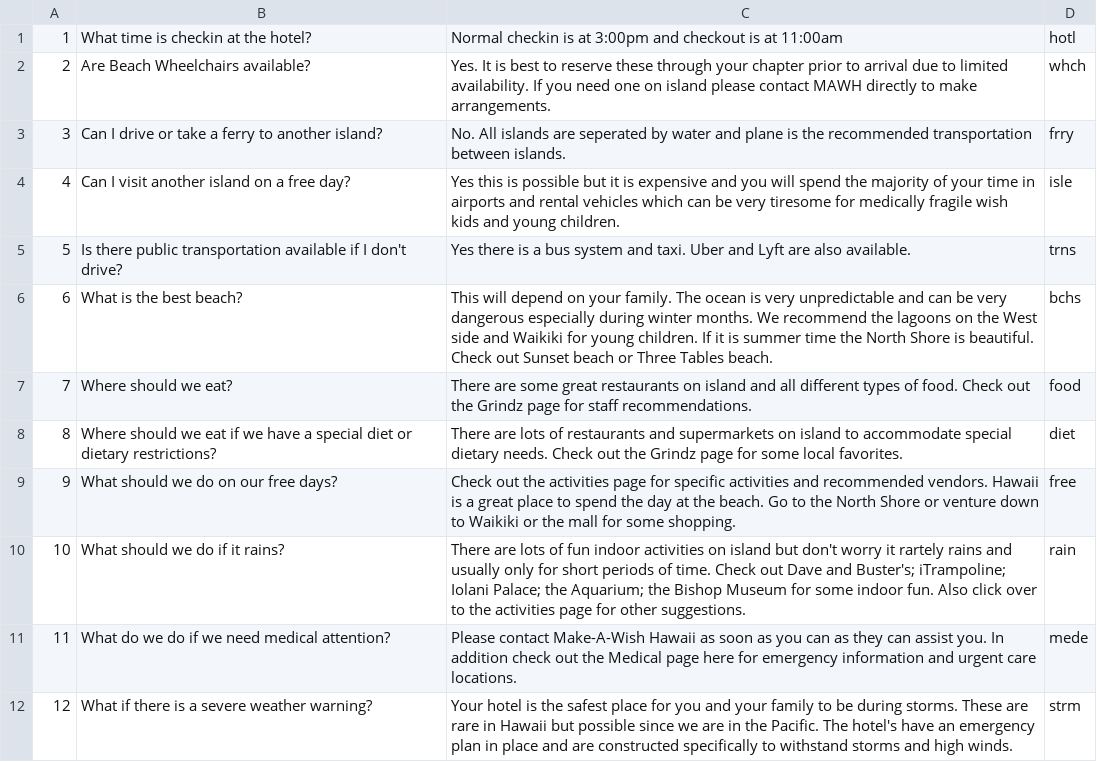
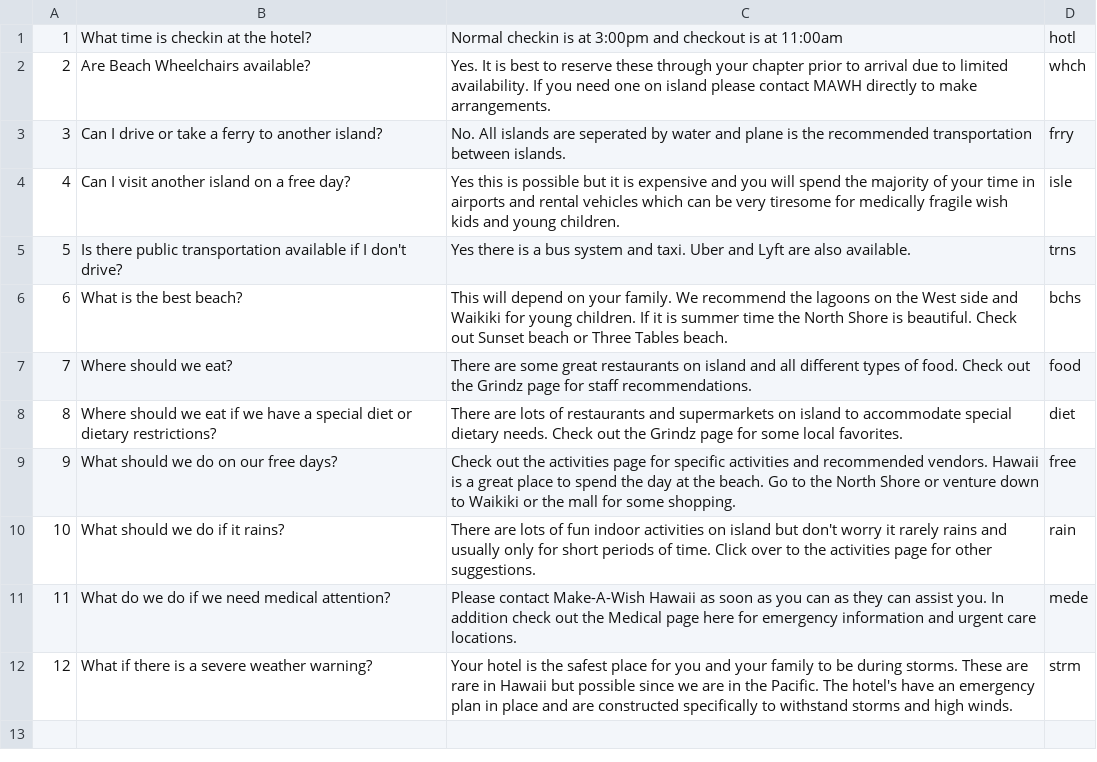
Before and after one commit to MAWHConciergeAPP/MAWH, a CSV file: db/faq.csv, drawn as a sheet.

```diff
--- a/db/faq.csv
+++ b/db/faq.csv
@@ -5,3 +5,3 @@
 5,Is there public transportation available if I don't drive?,Yes there is a bus system and taxi. Uber and Lyft are also available.,trns
-6,What is the best beach?,This will depend on your family.  The ocean is very unpredictable and can be very dangerous especially during winter months.  We recommend the lagoons on the West side and Waikiki for young children.  If it is summer time the North Shore is beautiful.  Check out Sunset beach or Three Tables beach.  ,bchs
+6,What is the best beach?,This will depend on your family.  We recommend the lagoons on the West side and Waikiki for young children.  If it is summer time the North Shore is beautiful.  Check out Sunset beach or Three Tables beach.  ,bchs
 7,Where should we eat?,There are some great restaurants on island and all different types of food.  Check out the Grindz page for staff recommendations.,food
@@ -9,3 +9,3 @@
 9,What should we do on our free days?,Check out the activities page for specific activities and recommended vendors.  Hawaii is a great place to spend the day at the beach. Go to the North Shore or venture down to Waikiki or the mall for some shopping.,free
-10,What should we do if it rains?,There are lots of fun indoor activities on island but don't worry it rartely rains and usually only for short periods of time.  Check out Dave and Buster's; iTrampoline; Iolani Palace; the Aquarium; the Bishop Museum for some indoor fun.  Also click over to the activities page for other suggestions. ,rain
+10,What should we do if it rains?,There are lots of fun indoor activities on island but don't worry it rarely rains and usually only for short periods of time.  Click over to the activities page for other suggestions. ,rain
 11,What do we do if we need medical attention?,Please contact Make-A-Wish Hawaii as soon as you can as they can assist you.  In addition check out the Medical page here for emergency information and urgent care locations.,mede
```
Also changed, not shown: db/grindz.csv, 7 other files.
